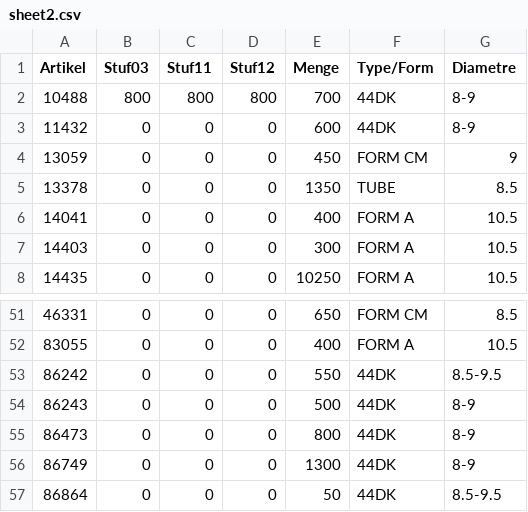
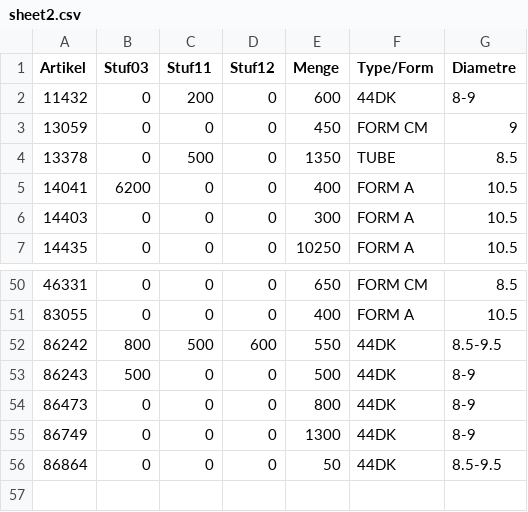
Before and after one commit to CryKun-Sudo/flying-dog-beers, a CSV file: local_data/sheet2.csv, drawn as a sheet; only a part is shown, gaps mark what is left out.

Commit message:
python update 0

```diff
--- a/local_data/sheet2.csv
+++ b/local_data/sheet2.csv
@@ -1,7 +1,6 @@
 Artikel,Stuf03,Stuf11,Stuf12,Menge,Type/Form,Diametre
-10488,800,800,800,700,44DK,8-9
-11432,0,0,0,600,44DK,8-9
+11432,0,200,0,600,44DK,8-9
 13059,0,0,0,450,FORM CM,9
-13378,0,0,0,1350,TUBE,8.5
-14041,0,0,0,400,FORM A,10.5
+13378,0,500,0,1350,TUBE,8.5
+14041,6200,0,0,400,FORM A,10.5
 14403,0,0,0,300,FORM A,10.5
@@ -52,4 +51,4 @@ Artikel,Stuf03,Stuf11,Stuf12,Menge,Type/Form,Diametre
 83055,0,0,0,400,FORM A,10.5
-86242,0,0,0,550,44DK,8.5-9.5
-86243,0,0,0,500,44DK,8-9
+86242,800,500,600,550,44DK,8.5-9.5
+86243,500,0,0,500,44DK,8-9
 86473,0,0,0,800,44DK,8-9
```
